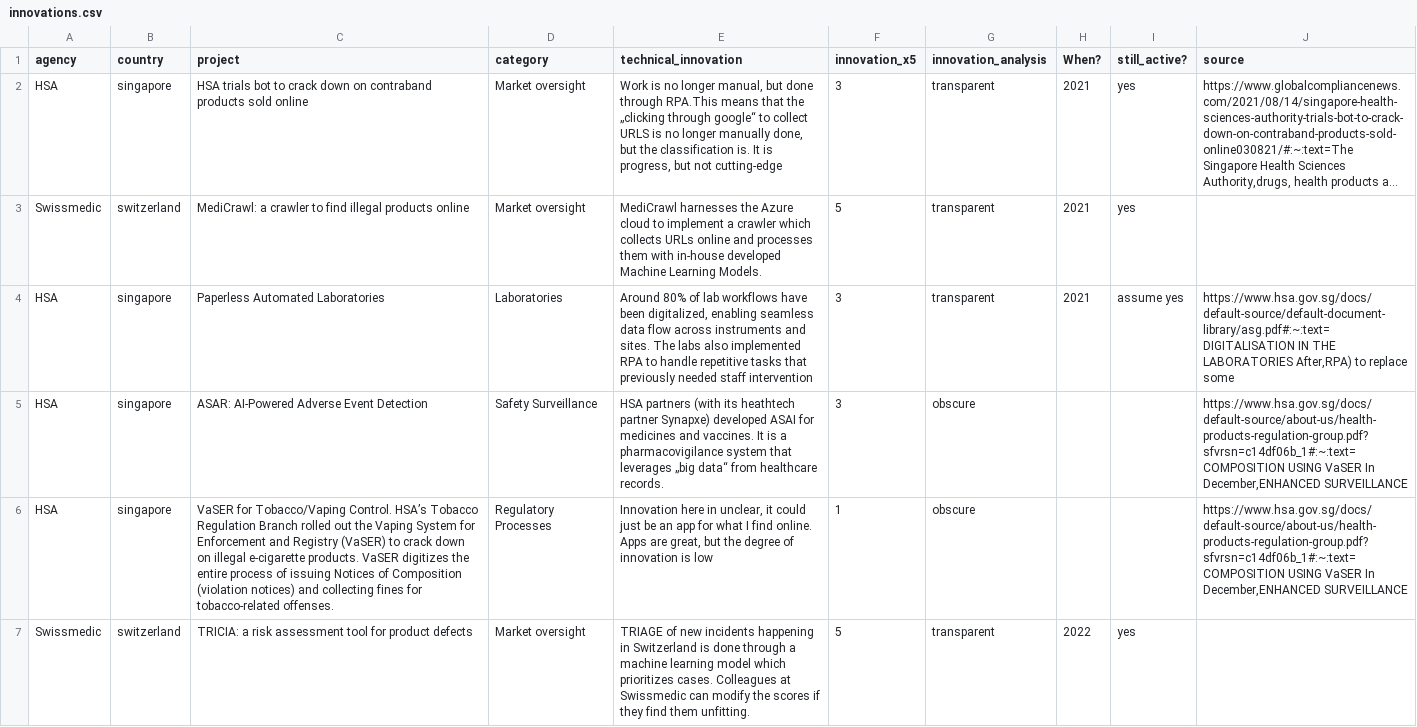
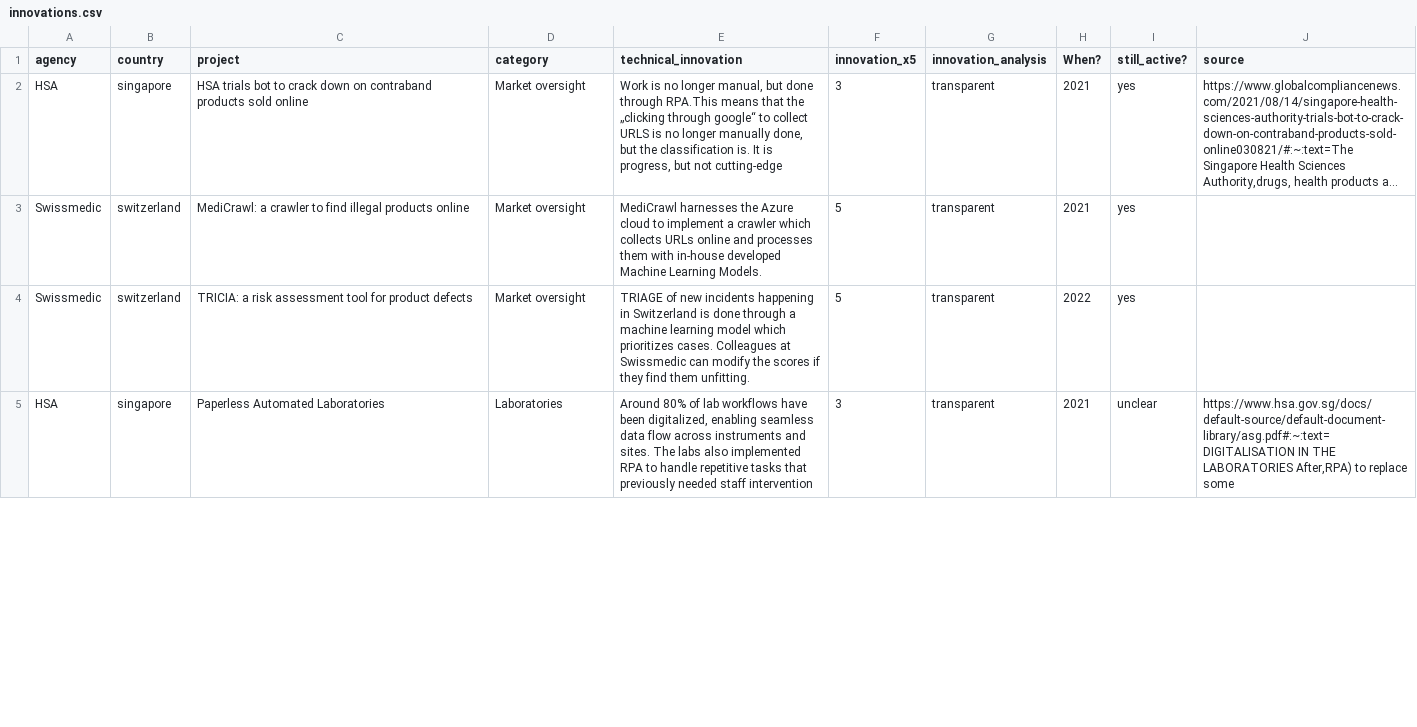
Before and after one commit to nicos-org/innovation-atlas-showcase, a CSV file: public/innovations.csv, drawn as a sheet; only a part is shown; long unchanged cells end in …; removed rows and columns are numbered as before the commit, all else as after; the diff covers the shown part only; the diff names each change by its address in the sheet, - before the commit and + after, or states it on an @@ line.

Commit message:
Update dashboard, data and one more graph

```diff
--- a/public/innovations.csv
+++ b/public/innovations.csv
-row 4: HSA | singapore | Paperless Automated Laboratories | Laboratories | Around 80% of lab workflows have been digitalized, enabling seamless data flow across instruments and sites. The labs also implemented RPA to handle repetitive tasks that previously needed staff intervention | 3 | transparent | 2021 | assume yes | https://www.hsa.gov.sg/docs/default-source/default-document-library/asg.pdf#:~:text=DIGITALISATION IN THE LABORATORIES After,RPA) to replace some
-row 5: HSA | singapore | ASAR: AI-Powered Adverse Event Detection | Safety Surveillance | HSA partners (with its heathtech partner Synapxe) developed ASAI for medicines and vaccines. It is a pharmacovigilance system that leverages „big data“ from healthcare records. | 3 | obscure |  |  | https://www.hsa.gov.sg/docs/default-source/about-us/health-products-regulation-group.pdf?sfvrsn=c14df06b_1#:~:text=COMPOSITION USING VaSER In December,ENHANCED SURVEILLANCE
-row 6: HSA | singapore | VaSER for Tobacco/Vaping Control. HSA’s Tobacco Regulation Branch rolled out the Vaping System for Enforcement and Registry (VaSER) to crack down on illegal e-cigarette products. VaSER digitizes the entire process of issuing Notices of Composition (violation notices) and collecting fines for tobacco-related offenses. | Regulatory Processes | Innovation here in unclear, it could just be an app for what I find online. Apps are great, but the degree of innovation is low | 1 | obscure |  |  | https://www.hsa.gov.sg/docs/default-source/about-us/health-products-regulation-group.pdf?sfvrsn=c14df06b_1#:~:text=COMPOSITION USING VaSER In December,ENHANCED SURVEILLANCE
+row 5: HSA | singapore | Paperless Automated Laboratories | Laboratories | Around 80% of lab workflows have been digitalized, enabling seamless data flow across instruments and sites. The labs also implemented RPA to handle repetitive tasks that previously needed staff intervention | 3 | transparent | 2021 | unclear | https://www.hsa.gov.sg/docs/default-source/default-document-library/asg.pdf#:~:text=DIGITALISATION IN THE LABORATORIES After,RPA) to replace some
```
Also changed, not shown: 10 added rows and 2 edited cells elsewhere in this file, 5 other files.
